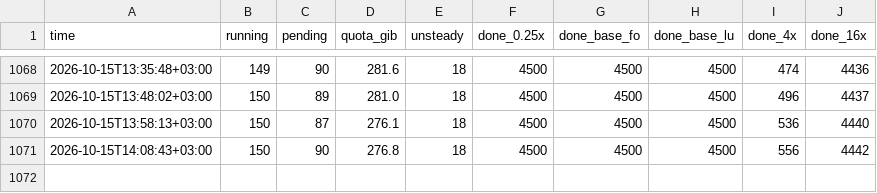
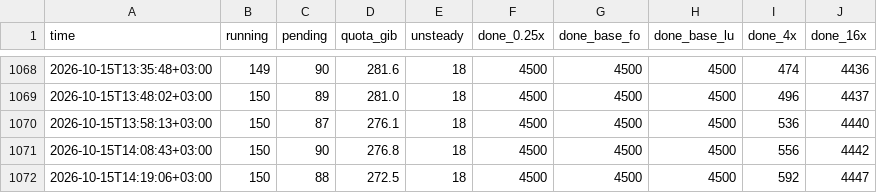
Before and after one commit to ASaydam/ms-cofd-2dsl-status, a CSV file: history.csv, drawn as a sheet; only a part is shown, gaps mark what is left out.

```diff
--- a/history.csv
+++ b/history.csv
@@ -1071 +1071,2 @@ time,running,pending,quota_gib,unsteady,done_0.25x,done_base_fo,done_base_lu,don
 2026-10-15T14:08:43+03:00,150,90,276.8,18,4500,4500,4500,556,4442
+2026-10-15T14:19:06+03:00,150,88,272.5,18,4500,4500,4500,592,4447
```
Also changed, not shown: 1 other file.
